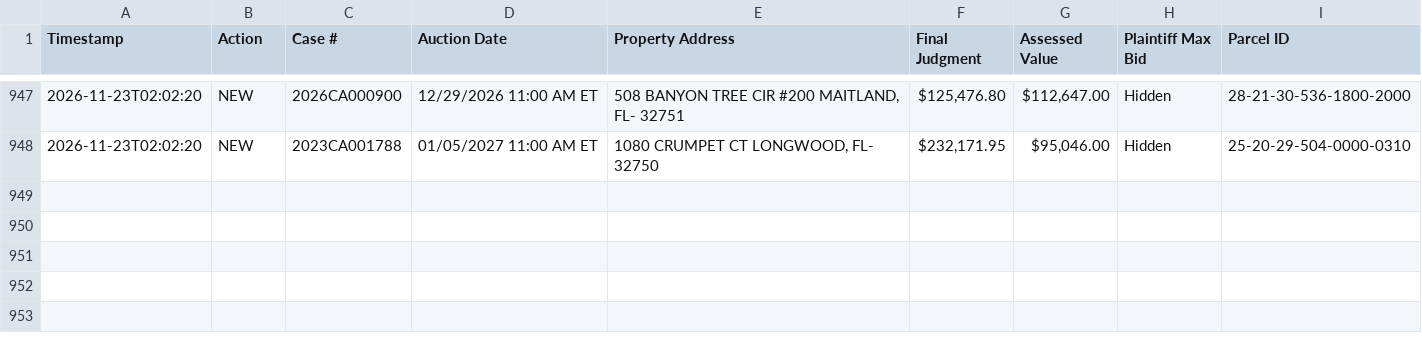
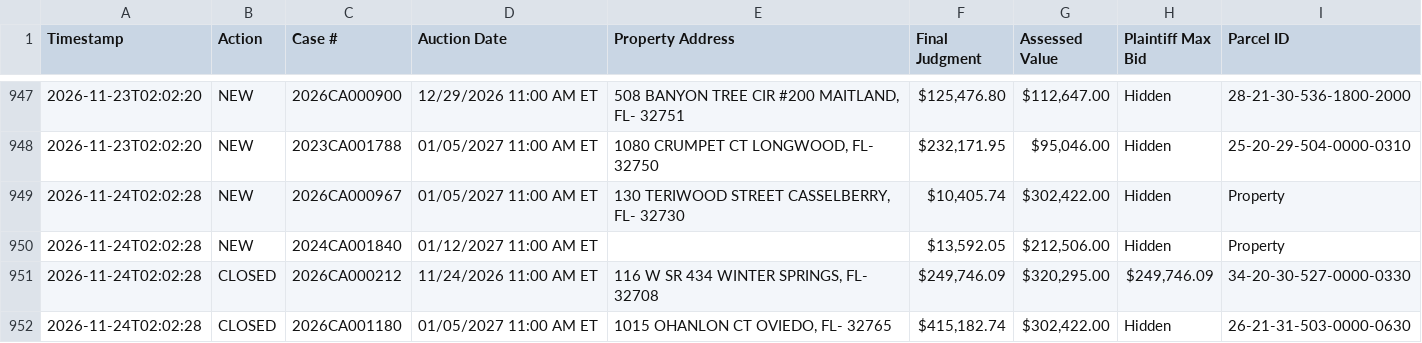
Before and after one commit to figlesias7/realforeclose-seminole, a CSV file: data/event_log.csv, drawn as a sheet; only a part is shown, gaps mark what is left out.

```diff
--- a/data/event_log.csv
+++ b/data/event_log.csv
@@ -948 +948,5 @@ Timestamp,Action,Case #,Auction Date,Property Address,Final Judgment,Assessed Va
 2026-11-23T02:02:20,NEW,2023CA001788,01/05/2027 11:00 AM ET,"1080 CRUMPET CT LONGWOOD, FL- 32750","$232,171.95","$95,046.00",Hidden,25-20-29-504-0000-0310
+2026-11-24T02:02:28,NEW,2026CA000967,01/05/2027 11:00 AM ET,"130 TERIWOOD STREET CASSELBERRY, FL- 32730","$10,405.74","$302,422.00",Hidden,Property
+2026-11-24T02:02:28,NEW,2024CA001840,01/12/2027 11:00 AM ET,,"$13,592.05","$212,506.00",Hidden,Property
+2026-11-24T02:02:28,CLOSED,2026CA000212,11/24/2026 11:00 AM ET,"116 W SR 434 WINTER SPRINGS, FL- 32708","$249,746.09","$320,295.00","$249,746.09",34-20-30-527-0000-0330
+2026-11-24T02:02:28,CLOSED,2026CA001180,01/05/2027 11:00 AM ET,"1015 OHANLON CT OVIEDO, FL- 32765","$415,182.74","$302,422.00",Hidden,26-21-31-503-0000-0630
```
Also changed, not shown: data/active_foreclosures.csv, data/all_seen.csv, 3 other files.
